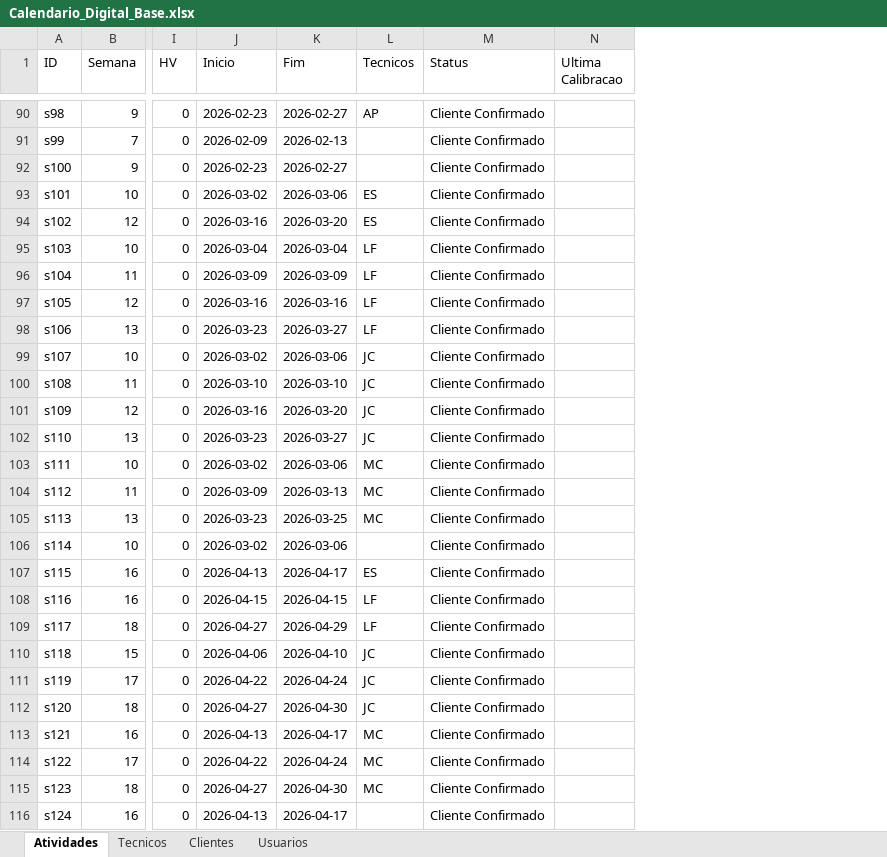
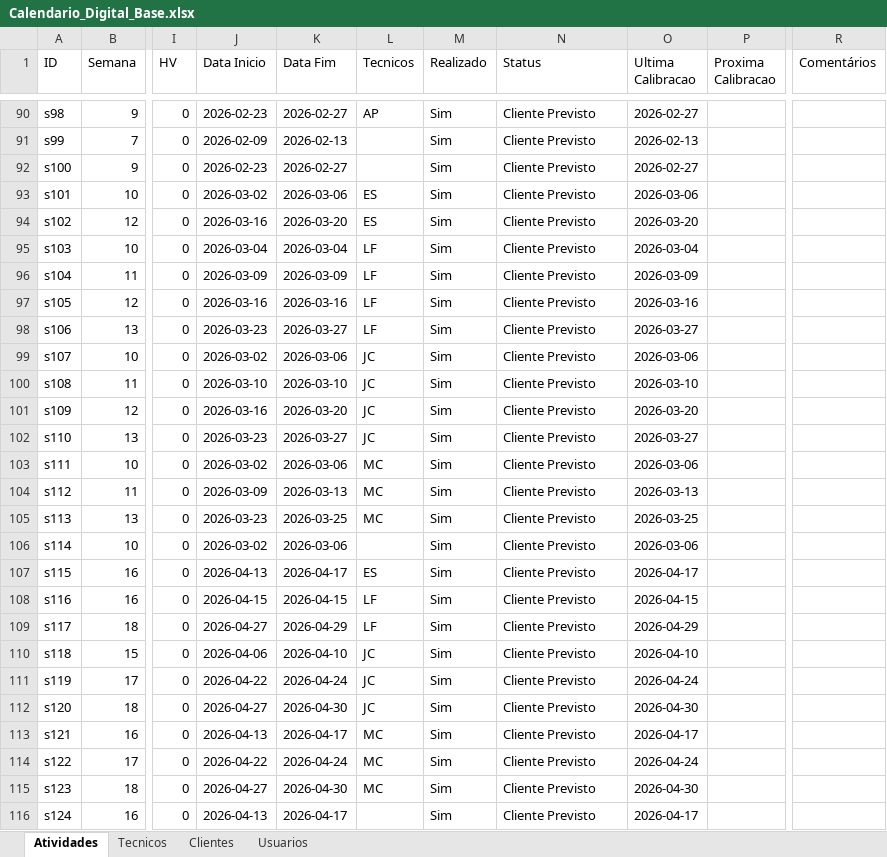
Before and after one commit to Murilo2811/-calendario-digital-de-visitas-excel, an Excel workbook: Calendario_Digital_Base.xlsx, sheet Atividades, drawn as a sheet; only a part is shown, gaps mark what is left out; values as stored, in another font and other column widths than the file's, no borders; addresses are those after the commit; the diff covers the shown part only; the diff names each change by its address in the sheet, - before the commit and + after, or states it on an @@ line.

```diff
--- a/Calendario_Digital_Base.xlsx (sheet Atividades)
+++ b/Calendario_Digital_Base.xlsx (sheet Atividades)
+column M (Realizado), rows 90-116: all Sim
+column P (Proxima Calibracao), empty
+column R (Comentários), empty
-J1: Inicio
+J1: Data Inicio
-K1: Fim
+K1: Data Fim
-N90:N116 (Status): Cliente Confirmado
+N90:N116 (Status): Cliente Previsto
-O90 (Ultima Calibracao): (empty)
+O90 (Ultima Calibracao): 2026-02-27
-O91 (Ultima Calibracao): (empty)
+O91 (Ultima Calibracao): 2026-02-13
-O92 (Ultima Calibracao): (empty)
+O92 (Ultima Calibracao): 2026-02-27
-O93 (Ultima Calibracao): (empty)
+O93 (Ultima Calibracao): 2026-03-06
-O94 (Ultima Calibracao): (empty)
+O94 (Ultima Calibracao): 2026-03-20
-O95 (Ultima Calibracao): (empty)
+O95 (Ultima Calibracao): 2026-03-04
-O96 (Ultima Calibracao): (empty)
+O96 (Ultima Calibracao): 2026-03-09
-O97 (Ultima Calibracao): (empty)
+O97 (Ultima Calibracao): 2026-03-16
-O98 (Ultima Calibracao): (empty)
+O98 (Ultima Calibracao): 2026-03-27
-O99 (Ultima Calibracao): (empty)
+O99 (Ultima Calibracao): 2026-03-06
-O100 (Ultima Calibracao): (empty)
+O100 (Ultima Calibracao): 2026-03-10
-O101 (Ultima Calibracao): (empty)
+O101 (Ultima Calibracao): 2026-03-20
-O102 (Ultima Calibracao): (empty)
+O102 (Ultima Calibracao): 2026-03-27
-O103 (Ultima Calibracao): (empty)
+O103 (Ultima Calibracao): 2026-03-06
-O104 (Ultima Calibracao): (empty)
+O104 (Ultima Calibracao): 2026-03-13
-O105 (Ultima Calibracao): (empty)
+O105 (Ultima Calibracao): 2026-03-25
-O106 (Ultima Calibracao): (empty)
+O106 (Ultima Calibracao): 2026-03-06
-O107 (Ultima Calibracao): (empty)
+O107 (Ultima Calibracao): 2026-04-17
-O108 (Ultima Calibracao): (empty)
+O108 (Ultima Calibracao): 2026-04-15
-O109 (Ultima Calibracao): (empty)
+O109 (Ultima Calibracao): 2026-04-29
-O110 (Ultima Calibracao): (empty)
+O110 (Ultima Calibracao): 2026-04-10
-O111 (Ultima Calibracao): (empty)
+O111 (Ultima Calibracao): 2026-04-24
-O112 (Ultima Calibracao): (empty)
+O112 (Ultima Calibracao): 2026-04-30
-O113 (Ultima Calibracao): (empty)
+O113 (Ultima Calibracao): 2026-04-17
-O114 (Ultima Calibracao): (empty)
+O114 (Ultima Calibracao): 2026-04-24
-O115 (Ultima Calibracao): (empty)
+O115 (Ultima Calibracao): 2026-04-30
-O116 (Ultima Calibracao): (empty)
+O116 (Ultima Calibracao): 2026-04-17
```
Also changed, not shown: 194 edited cells elsewhere in this sheet.
